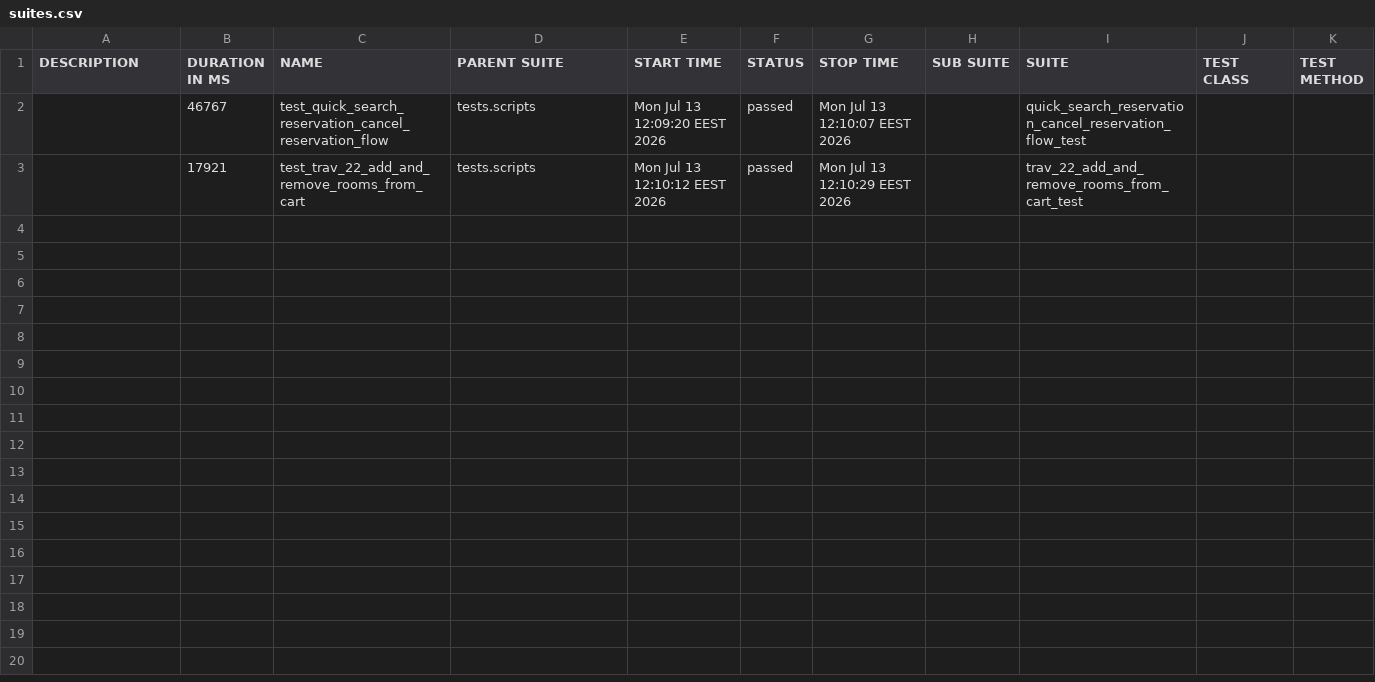
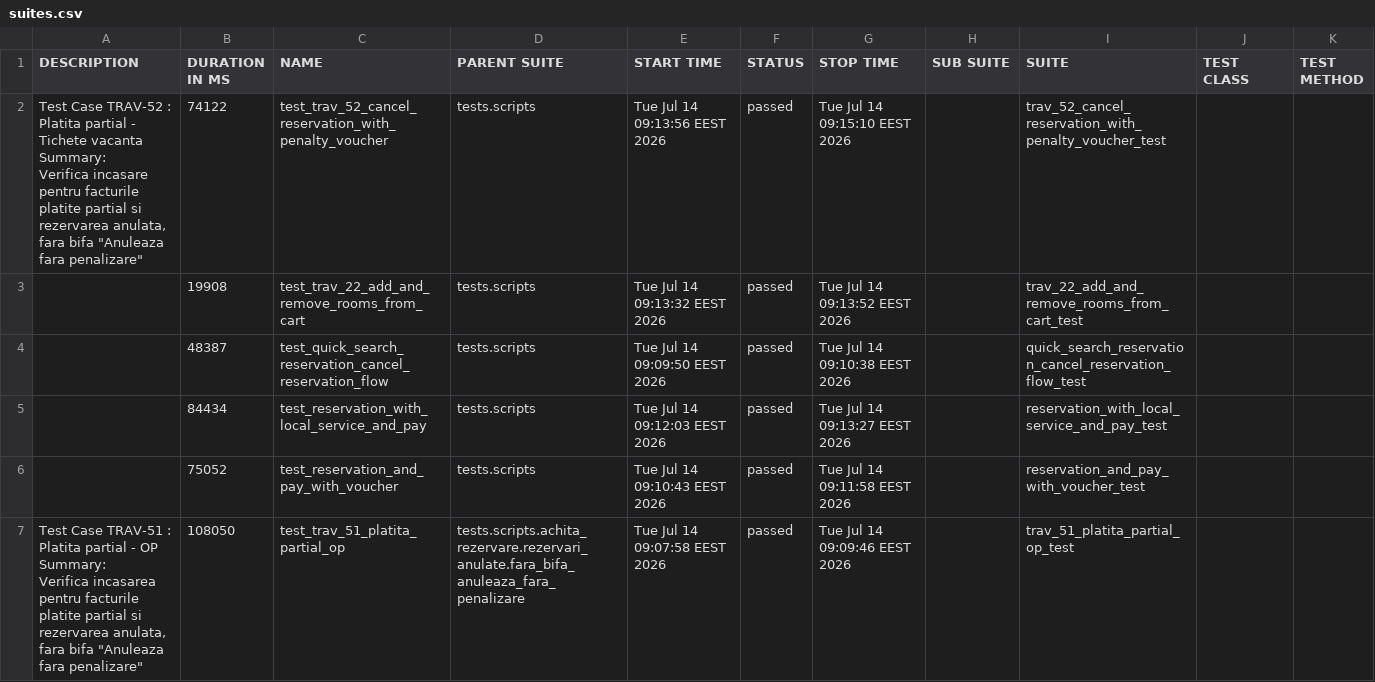
Before and after one commit to gabrielfilipwesrom/qa-reports, a CSV file: data/suites.csv, drawn as a sheet.

```diff
--- a/data/suites.csv
+++ b/data/suites.csv
@@ -1,3 +1,19 @@
 "DESCRIPTION","DURATION IN MS","NAME","PARENT SUITE","START TIME","STATUS","STOP TIME","SUB SUITE","SUITE","TEST CLASS","TEST METHOD"
-"","46767","test_quick_search_reservation_cancel_reservation_flow","tests.scripts","Mon Jul 13 12:09:20 EEST 2026","passed","Mon Jul 13 12:10:07 EEST 2026","","quick_search_reservation_cancel_reservation_flow_test","",""
-"","17921","test_trav_22_add_and_remove_rooms_from_cart","tests.scripts","Mon Jul 13 12:10:12 EEST 2026","passed","Mon Jul 13 12:10:29 EEST 2026","","trav_22_add_and_remove_rooms_from_cart_test","",""
+"
+    Test Case TRAV-52 : Platita partial - Tichete vacanta
+
+    Summary:
+    Verifica incasare pentru facturile platite partial si rezervarea anulata,
+    fara bifa ""Anuleaza fara penalizare""
+    ","74122","test_trav_52_cancel_reservation_with_penalty_voucher","tests.scripts","Tue Jul 14 09:13:56 EEST 2026","passed","Tue Jul 14 09:15:10 EEST 2026","","trav_52_cancel_reservation_with_penalty_voucher_test","",""
+"","19908","test_trav_22_add_and_remove_rooms_from_cart","tests.scripts","Tue Jul 14 09:13:32 EEST 2026","passed","Tue Jul 14 09:13:52 EEST 2026","","trav_22_add_and_remove_rooms_from_cart_test","",""
+"","48387","test_quick_search_reservation_cancel_reservation_flow","tests.scripts","Tue Jul 14 09:09:50 EEST 2026","passed","Tue Jul 14 09:10:38 EEST 2026","","quick_search_reservation_cancel_reservation_flow_test","",""
+"","84434","test_reservation_with_local_service_and_pay","tests.scripts","Tue Jul 14 09:12:03 EEST 2026","passed","Tue Jul 14 09:13:27 EEST 2026","","reservation_with_local_service_and_pay_test","",""
+"","75052","test_reservation_and_pay_with_voucher","tests.scripts","Tue Jul 14 09:10:43 EEST 2026","passed","Tue Jul 14 09:11:58 EEST 2026","","reservation_and_pay_with_voucher_test","",""
+"
+    Test Case TRAV-51 : Platita partial - OP
+
+    Summary:
+    Verifica incasarea pentru facturile platite partial si rezervarea anulata,
+    fara bifa ""Anuleaza fara penalizare""
+    ","108050","test_trav_51_platita_partial_op","tests.scripts.achita_rezervare.rezervari_anulate.fara_bifa_anuleaza_fara_penalizare","Tue Jul 14 09:07:58 EEST 2026","passed","Tue Jul 14 09:09:46 EEST 2026","","trav_51_platita_partial_op_test","",""
```
Also changed, not shown: 31 other files.
